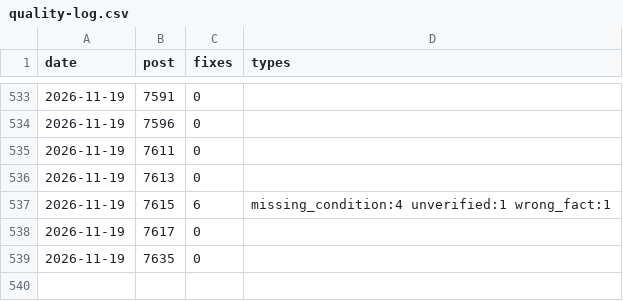
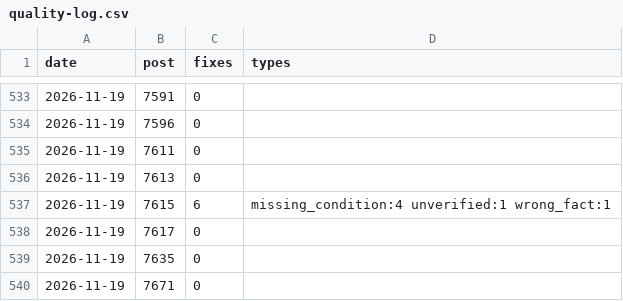
Before and after one commit to yoorimint/first-lab, a CSV file: automation/quality-log.csv, drawn as a sheet; only a part is shown, gaps mark what is left out; the diff names each change by its address in the sheet, - before the commit and + after, or states it on an @@ line.

```diff
--- a/automation/quality-log.csv
+++ b/automation/quality-log.csv
+row 540: 2026-11-19 | 7671 | 0
```
Also changed, not shown: 6 other files.
